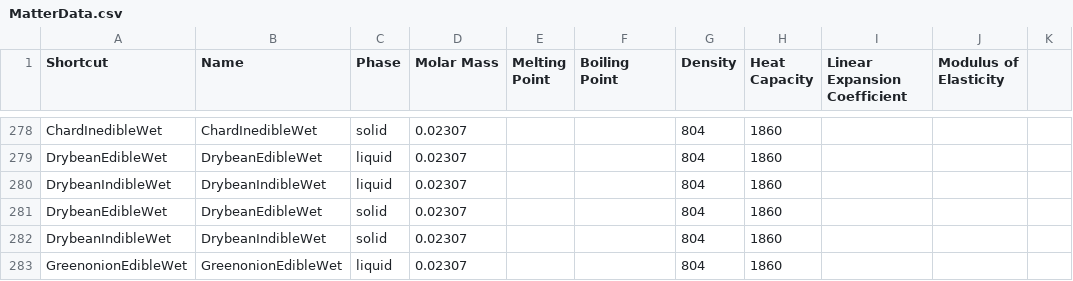
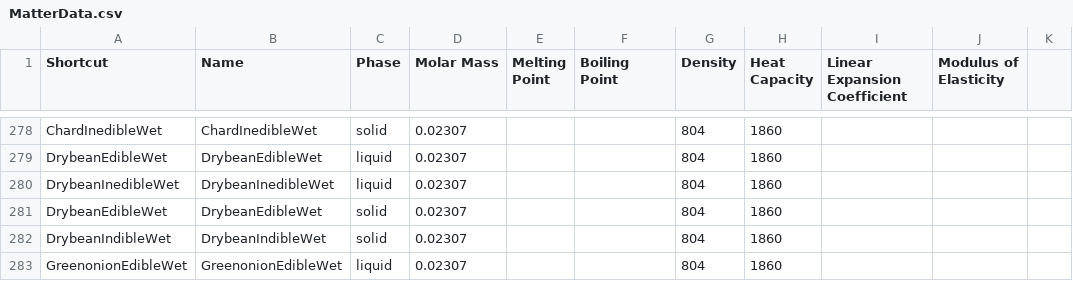
Before and after one commit to V-HAB/V-HAB, a CSV file: lib/+matterdata/MatterData.csv, drawn as a sheet; only a part is shown, gaps mark what is left out.

Commit message:
corrected error in PlantParameter Excel file (Soybean had one entry to much and therefore did not work) corrected spelling mistake in MatterData File

```diff
--- a/lib/+matterdata/MatterData.csv
+++ b/lib/+matterdata/MatterData.csv
@@ -279,3 +279,3 @@ ChardInedibleWet,ChardInedibleWet,solid,0.02307,,,804,1860,,,
 DrybeanEdibleWet,DrybeanEdibleWet,liquid,0.02307,,,804,1860,,,
-DrybeanIndibleWet,DrybeanIndibleWet,liquid,0.02307,,,804,1860,,,
+DrybeanInedibleWet,DrybeanInedibleWet,liquid,0.02307,,,804,1860,,,
 DrybeanEdibleWet,DrybeanEdibleWet,solid,0.02307,,,804,1860,,,
```
Also changed, not shown: lib/+components/+PlantModuleV2/+plantparameters/PlantParameters.csv.
